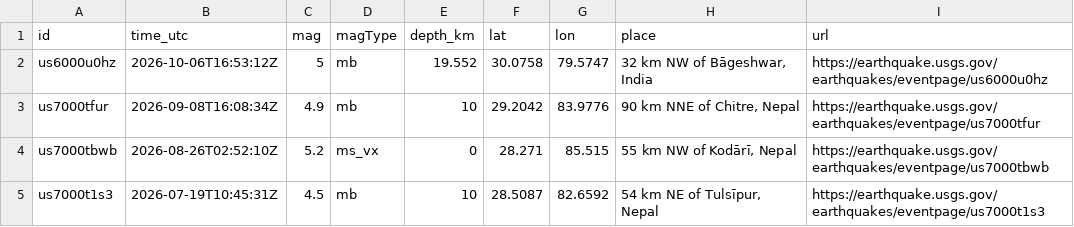
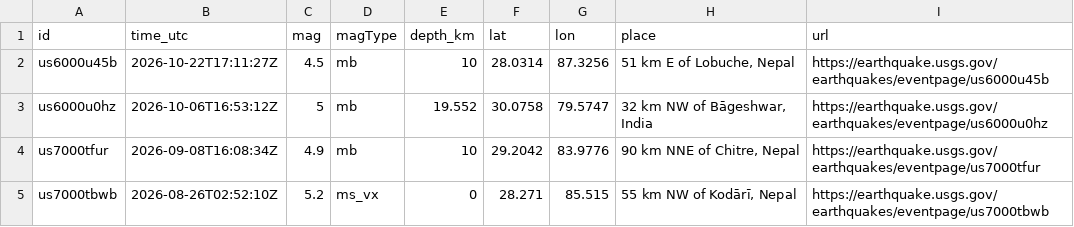
Before and after one commit to eq-sentry-nepal/eqsentry, a CSV file: data/nepal_earthquakes.csv, drawn as a sheet; only a part is shown; the shorter side is filled out with more unchanged rows; the diff names each change by its address in the sheet, - before the commit and + after, or states it on an @@ line.

```diff
--- a/data/nepal_earthquakes.csv
+++ b/data/nepal_earthquakes.csv
+row 2: us6000u45b | 2026-10-22T17:11:27Z | 4.5 | mb | 10 | 28.0314 | 87.3256 | 51 km E of Lobuche, Nepal | https://earthquake.usgs.gov/earthquakes/eventpage/us6000u45b
```
Also changed, not shown: 7 other files.
